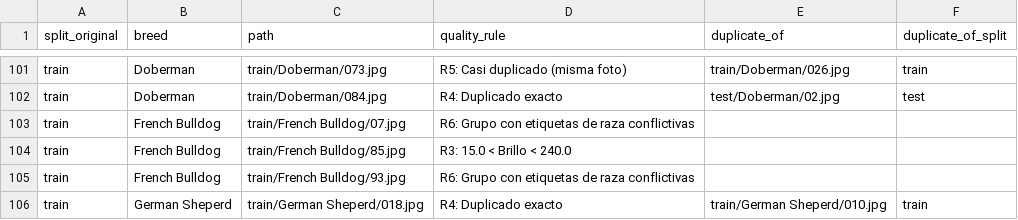
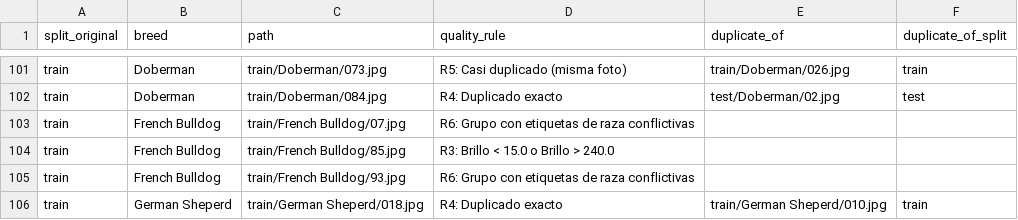
Before and after one commit to mycroftsnm/tuia-dog-recognition-app, a CSV file: splits/descartadas.csv, drawn as a sheet; only a part is shown, gaps mark what is left out.

```diff
--- a/splits/descartadas.csv
+++ b/splits/descartadas.csv
@@ -103,3 +103,3 @@ train,Doberman,train/Doberman/084.jpg,R4: Duplicado exacto,test/Doberman/02.jpg,
 train,French Bulldog,train/French Bulldog/07.jpg,R6: Grupo con etiquetas de raza conflictivas,,
-train,French Bulldog,train/French Bulldog/85.jpg,R3: 15.0 < Brillo < 240.0,,
+train,French Bulldog,train/French Bulldog/85.jpg,R3: Brillo < 15.0 o Brillo > 240.0,,
 train,French Bulldog,train/French Bulldog/93.jpg,R6: Grupo con etiquetas de raza conflictivas,,
```
Also changed, not shown: 8 other files.
